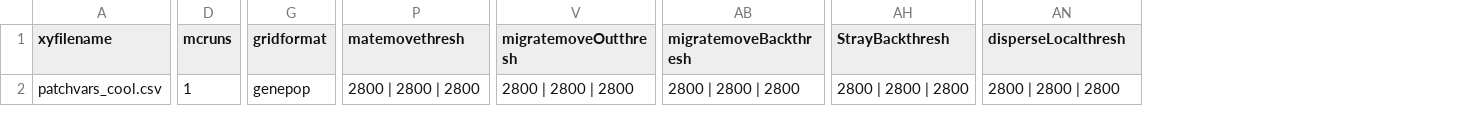
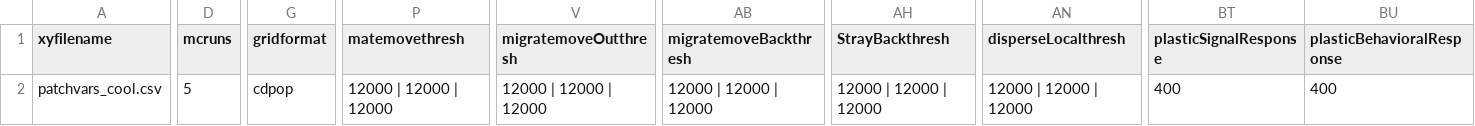
Before and after one commit to trasea986/3_site_ABM, a CSV file: inputs/sel/popvar_cool.csv, drawn as a sheet; only a part is shown, gaps mark what is left out; the diff covers the shown part only; the diff names each change by its address in the sheet, - before the commit and + after, or states it on an @@ line.

```diff
--- a/inputs/sel/popvar_cool.csv
+++ b/inputs/sel/popvar_cool.csv
+column BT (plasticSignalResponse), row 2: 400
+column BU (plasticBehavioralResponse), row 2: 400
-D2 (mcruns): 1
+D2 (mcruns): 5
-G2 (gridformat): genepop
+G2 (gridformat): cdpop
-P2 (matemovethresh): 2800 | 2800 | 2800
+P2 (matemovethresh): 12000 | 12000 | 12000
-V2 (migratemoveOutthresh): 2800 | 2800 | 2800
+V2 (migratemoveOutthresh): 12000 | 12000 | 12000
-AB2 (migratemoveBackthresh): 2800 | 2800 | 2800
+AB2 (migratemoveBackthresh): 12000 | 12000 | 12000
-AH2 (StrayBackthresh): 2800 | 2800 | 2800
+AH2 (StrayBackthresh): 12000 | 12000 | 12000
-AN2 (disperseLocalthresh): 2800 | 2800 | 2800
+AN2 (disperseLocalthresh): 12000 | 12000 | 12000
```
Also changed, not shown: 6 edited cells elsewhere in this file, inputs/sel/patchvars_dry.csv, inputs/sel/popvar_desert.csv, 4 other files.
